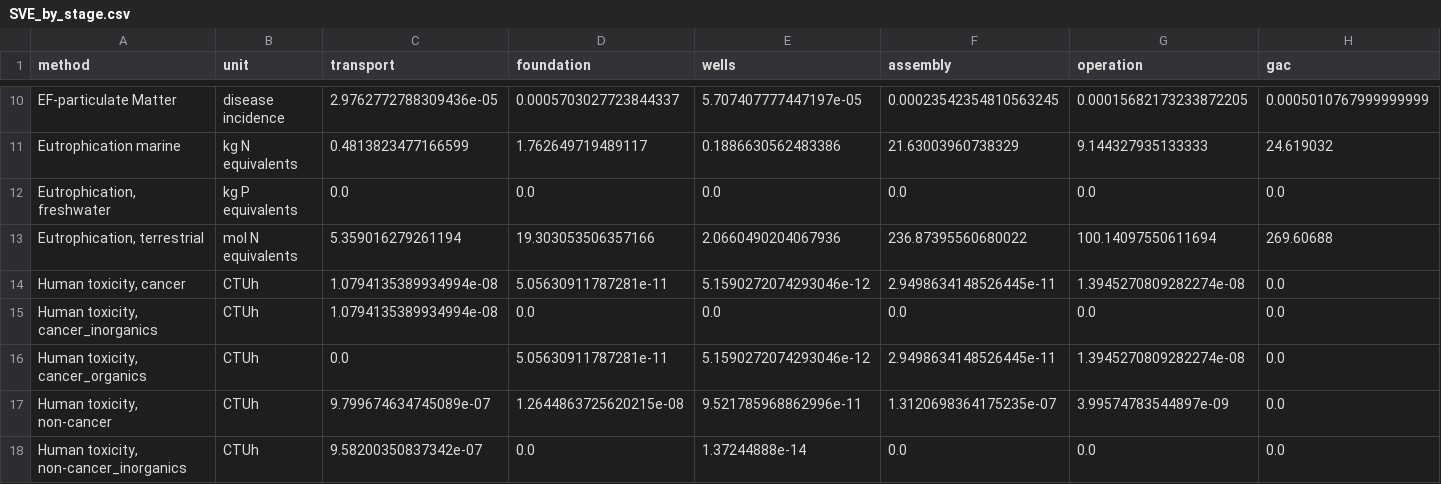
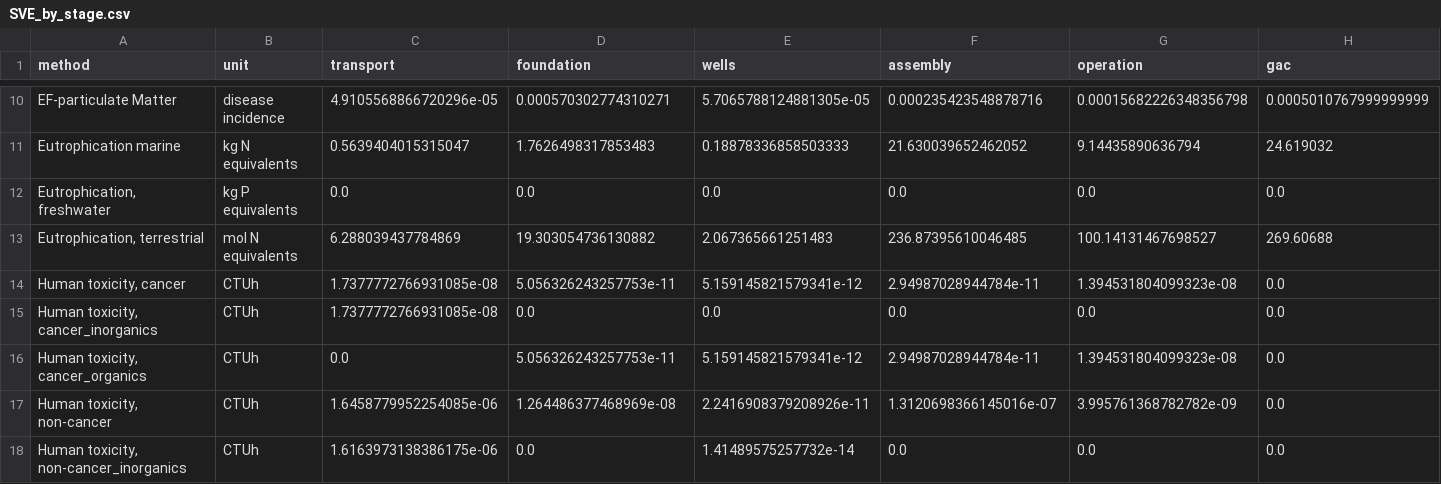
Before and after one commit to xiaoyuxie39-oss/TiangongLCA-demo, a CSV file: reference/out/SVE_by_stage.csv, drawn as a sheet; only a part is shown, gaps mark what is left out; the diff covers the shown part only; the diff names each change by its address in the sheet, - before the commit and + after, or states it on an @@ line.

```diff
--- a/reference/out/SVE_by_stage.csv
+++ b/reference/out/SVE_by_stage.csv
-C10 (transport): 2.9762772788309436e-05
+C10 (transport): 4.9105568866720296e-05
-D10 (foundation): 0.0005703027723844337
+D10 (foundation): 0.000570302774310271
-E10 (wells): 5.707407777447197e-05
+E10 (wells): 5.7065788124881305e-05
-F10 (assembly): 0.00023542354810563245
+F10 (assembly): 0.000235423548878716
-G10 (operation): 0.00015682173233872205
+G10 (operation): 0.00015682226348356798
-C11 (transport): 0.4813823477166599
+C11 (transport): 0.5639404015315047
-D11 (foundation): 1.762649719489117
+D11 (foundation): 1.7626498317853483
-E11 (wells): 0.1886630562483386
+E11 (wells): 0.18878336858503333
-F11 (assembly): 21.63003960738329
+F11 (assembly): 21.630039652462052
-G11 (operation): 9.144327935133333
+G11 (operation): 9.14435890636794
-C13 (transport): 5.359016279261194
+C13 (transport): 6.288039437784869
-D13 (foundation): 19.303053506357166
+D13 (foundation): 19.303054736130882
-E13 (wells): 2.0660490204067936
+E13 (wells): 2.067365661251483
-F13 (assembly): 236.87395560680022
+F13 (assembly): 236.87395610046485
-G13 (operation): 100.14097550611694
+G13 (operation): 100.14131467698527
-C14:C15 (transport): 1.0794135389934994e-08
+C14:C15 (transport): 1.7377772766931085e-08
-D14 (foundation): 5.05630911787281e-11
+D14 (foundation): 5.056326243257753e-11
-E14 (wells): 5.1590272074293046e-12
+E14 (wells): 5.159145821579341e-12
-F14 (assembly): 2.9498634148526445e-11
+F14 (assembly): 2.94987028944784e-11
-G14 (operation): 1.3945270809282274e-08
+G14 (operation): 1.394531804099323e-08
-D16 (foundation): 5.05630911787281e-11
+D16 (foundation): 5.056326243257753e-11
-E16 (wells): 5.1590272074293046e-12
+E16 (wells): 5.159145821579341e-12
-F16 (assembly): 2.9498634148526445e-11
+F16 (assembly): 2.94987028944784e-11
-G16 (operation): 1.3945270809282274e-08
+G16 (operation): 1.394531804099323e-08
-C17 (transport): 9.799674634745089e-07
+C17 (transport): 1.6458779952254085e-06
-D17 (foundation): 1.2644863725620215e-08
+D17 (foundation): 1.264486377468969e-08
-E17 (wells): 9.521785968862996e-11
+E17 (wells): 2.2416908379208926e-11
-F17 (assembly): 1.3120698364175235e-07
+F17 (assembly): 1.3120698366145016e-07
-G17 (operation): 3.99574783544897e-09
+G17 (operation): 3.995761368782782e-09
-C18 (transport): 9.58200350837342e-07
+C18 (transport): 1.6163973138386175e-06
-E18 (wells): 1.37244888e-14
+E18 (wells): 1.41489575257732e-14
```
Also changed, not shown: 47 edited cells elsewhere in this file, reference/out/Biopile_by_flow_top.csv, reference/out/Biopile_by_process.csv, 16 other files.
